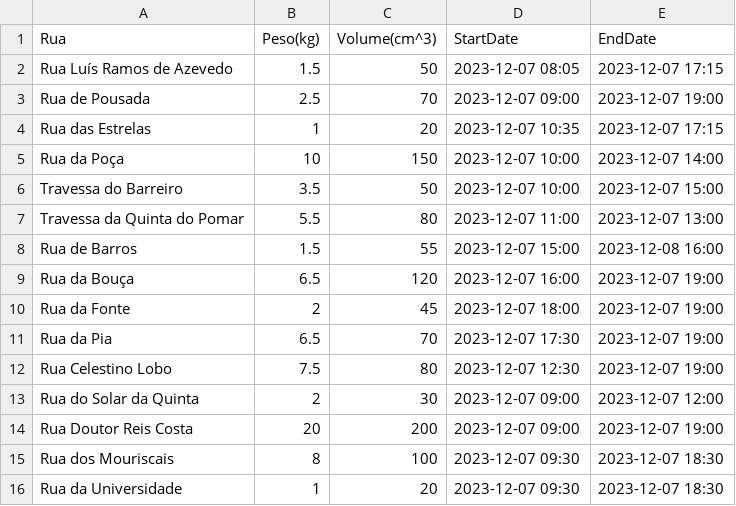
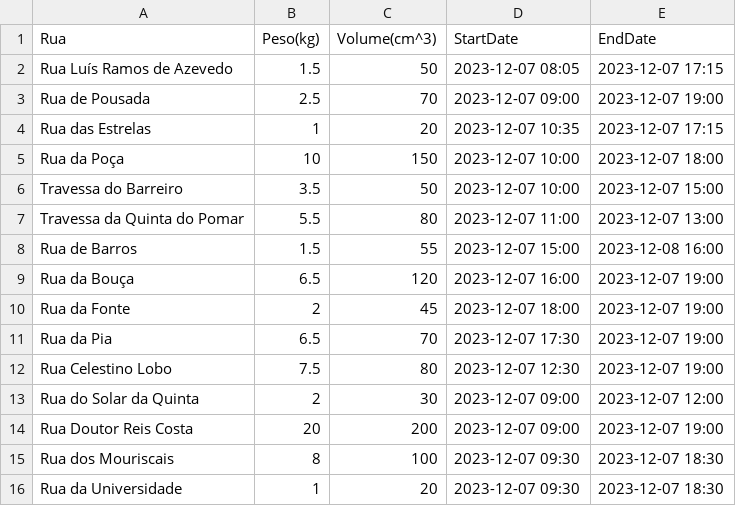
Before and after one commit to pedromeruge/IA, a CSV file: Graph/encomendas3.csv, drawn as a sheet.

```diff
--- a/Graph/encomendas3.csv
+++ b/Graph/encomendas3.csv
@@ -4,3 +4,3 @@ Rua de Pousada, 2.5, 70,2023-12-07 09:00,2023-12-07 19:00
 Rua das Estrelas, 1, 20,2023-12-07 10:35,2023-12-07 17:15
-Rua da Poça, 10, 150,2023-12-07 10:00,2023-12-07 14:00
+Rua da Poça, 10, 150,2023-12-07 10:00,2023-12-07 18:00
 Travessa do Barreiro, 3.5, 50,2023-12-07 10:00,2023-12-07 15:00
```
Also changed, not shown: 5 other files.
